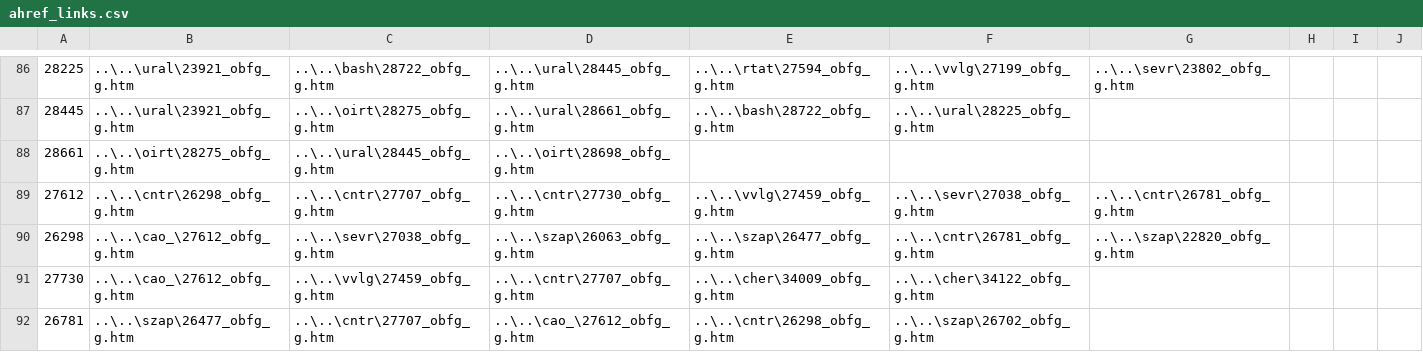
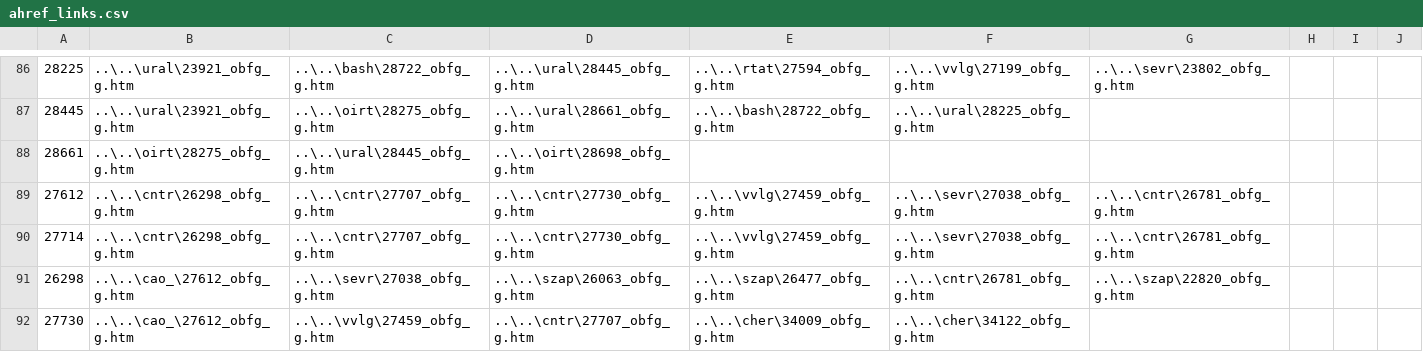
Before and after one commit to Sgw32/CAOreport, a CSV file: RLS/ahref_links.csv, drawn as a sheet; only a part is shown, gaps mark what is left out; the shorter side is filled out with more unchanged rows.

```diff
--- a/RLS/ahref_links.csv
+++ b/RLS/ahref_links.csv
@@ -89,2 +89,3 @@
 27612;..\..\cntr\26298_obfg_g.htm;..\..\cntr\27707_obfg_g.htm;..\..\cntr\27730_obfg_g.htm;..\..\vvlg\27459_obfg_g.htm;..\..\sevr\27038_obfg_g.htm;..\..\cntr\26781_obfg_g.htm;;;
+27714;..\..\cntr\26298_obfg_g.htm;..\..\cntr\27707_obfg_g.htm;..\..\cntr\27730_obfg_g.htm;..\..\vvlg\27459_obfg_g.htm;..\..\sevr\27038_obfg_g.htm;..\..\cntr\26781_obfg_g.htm;;;
 26298;..\..\cao_\27612_obfg_g.htm;..\..\sevr\27038_obfg_g.htm;..\..\szap\26063_obfg_g.htm;..\..\szap\26477_obfg_g.htm;..\..\cntr\26781_obfg_g.htm;..\..\szap\22820_obfg_g.htm;;;
```
Also changed, not shown: RLS/ahref_names.csv, 13 other files.
